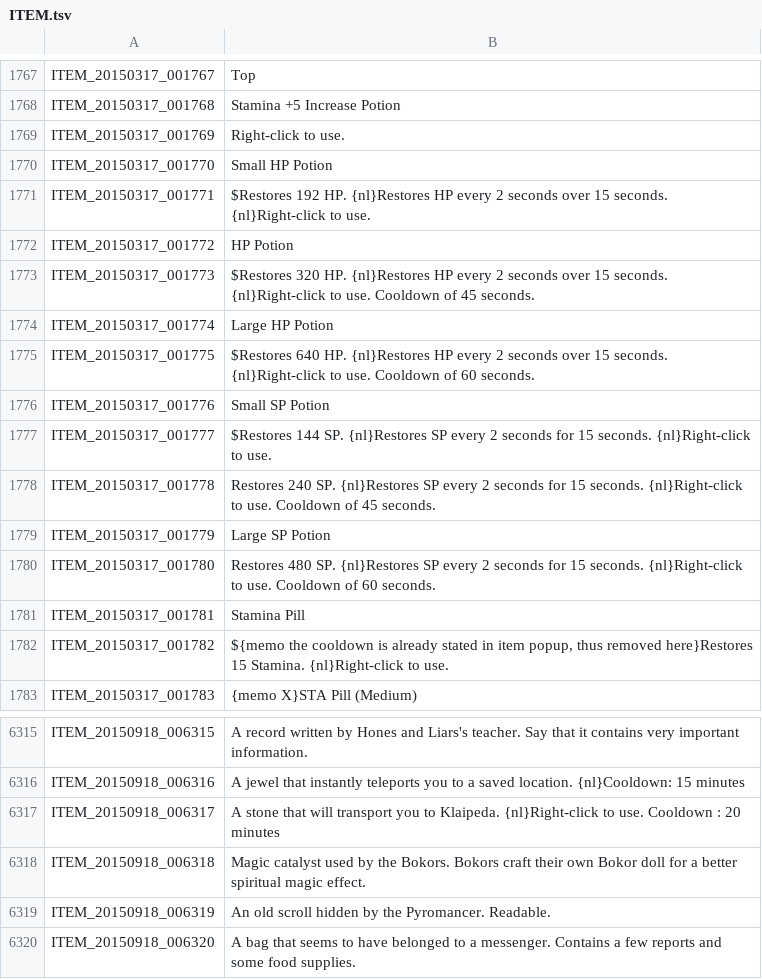
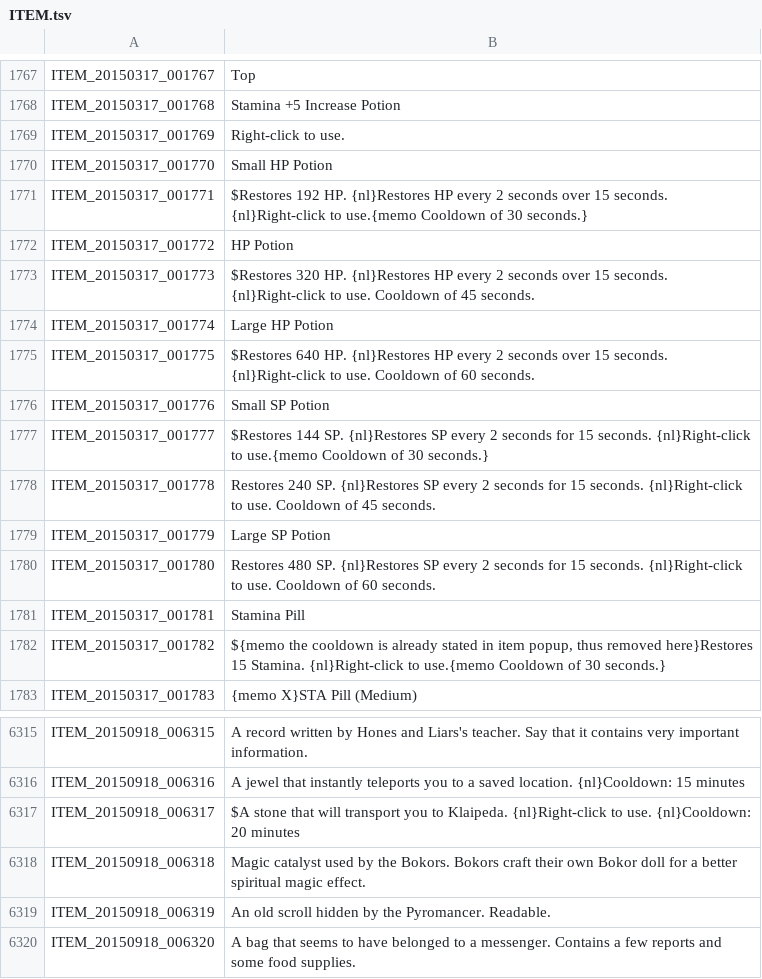
Before and after one commit to Soukyuu/EnglishTranslation, a TSV file: ITEM.tsv, drawn as a sheet; only a part is shown, gaps mark what is left out.

```diff
--- a/ITEM.tsv
+++ b/ITEM.tsv
@@ -1770,3 +1770,3 @@ ITEM_20150317_001769	Right-click to use.
 ITEM_20150317_001770	Small HP Potion
-ITEM_20150317_001771	$Restores 192 HP. {nl}Restores HP every 2 seconds over 15 seconds. {nl}Right-click to use.
+ITEM_20150317_001771	$Restores 192 HP. {nl}Restores HP every 2 seconds over 15 seconds. {nl}Right-click to use.{memo Cooldown of 30 seconds.}
 ITEM_20150317_001772	HP Potion
@@ -1776,3 +1776,3 @@ ITEM_20150317_001775	$Restores 640 HP. {nl}Restores HP every 2 seconds over 15 s
 ITEM_20150317_001776	Small SP Potion
-ITEM_20150317_001777	$Restores 144 SP. {nl}Restores SP every 2 seconds for 15 seconds. {nl}Right-click to use.
+ITEM_20150317_001777	$Restores 144 SP. {nl}Restores SP every 2 seconds for 15 seconds. {nl}Right-click to use.{memo Cooldown of 30 seconds.}
 ITEM_20150317_001778	Restores 240 SP. {nl}Restores SP every 2 seconds for 15 seconds. {nl}Right-click to use. Cooldown of 45 seconds.
@@ -1781,3 +1781,3 @@ ITEM_20150317_001780	Restores 480 SP. {nl}Restores SP every 2 seconds for 15 sec
 ITEM_20150317_001781	Stamina Pill
-ITEM_20150317_001782	${memo the cooldown is already stated in item popup, thus removed here}Restores 15 Stamina. {nl}Right-click to use.
+ITEM_20150317_001782	${memo the cooldown is already stated in item popup, thus removed here}Restores 15 Stamina. {nl}Right-click to use.{memo Cooldown of 30 seconds.}
 ITEM_20150317_001783	{memo X}STA Pill (Medium)
@@ -6316,3 +6316,3 @@ ITEM_20150918_006315	A record written by Hones and Liars's teacher. Say that it
 ITEM_20150918_006316	A jewel that instantly teleports you to a saved location. {nl}Cooldown: 15 minutes
-ITEM_20150918_006317	A stone that will transport you to Klaipeda. {nl}Right-click to use. Cooldown : 20 minutes
+ITEM_20150918_006317	$A stone that will transport you to Klaipeda. {nl}Right-click to use. {nl}Cooldown: 20 minutes
 ITEM_20150918_006318	Magic catalyst used by the Bokors. Bokors craft their own Bokor doll for a better spiritual magic effect.
```
Also changed, not shown: QUEST.tsv, QUEST_LV_0100.tsv, 2 other files.
